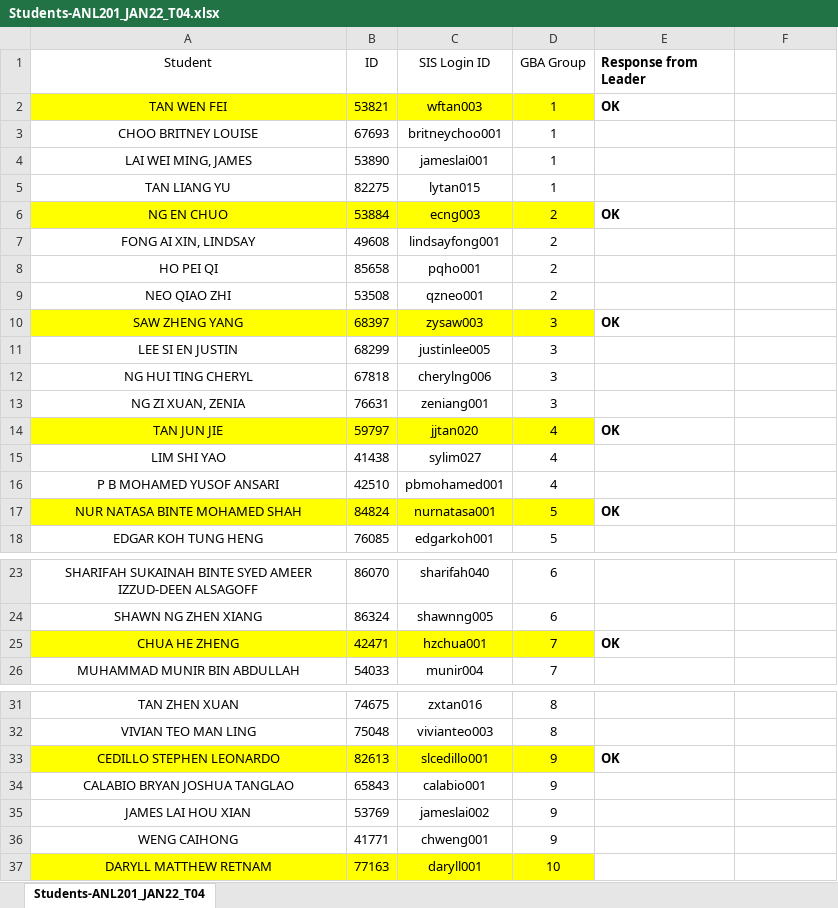
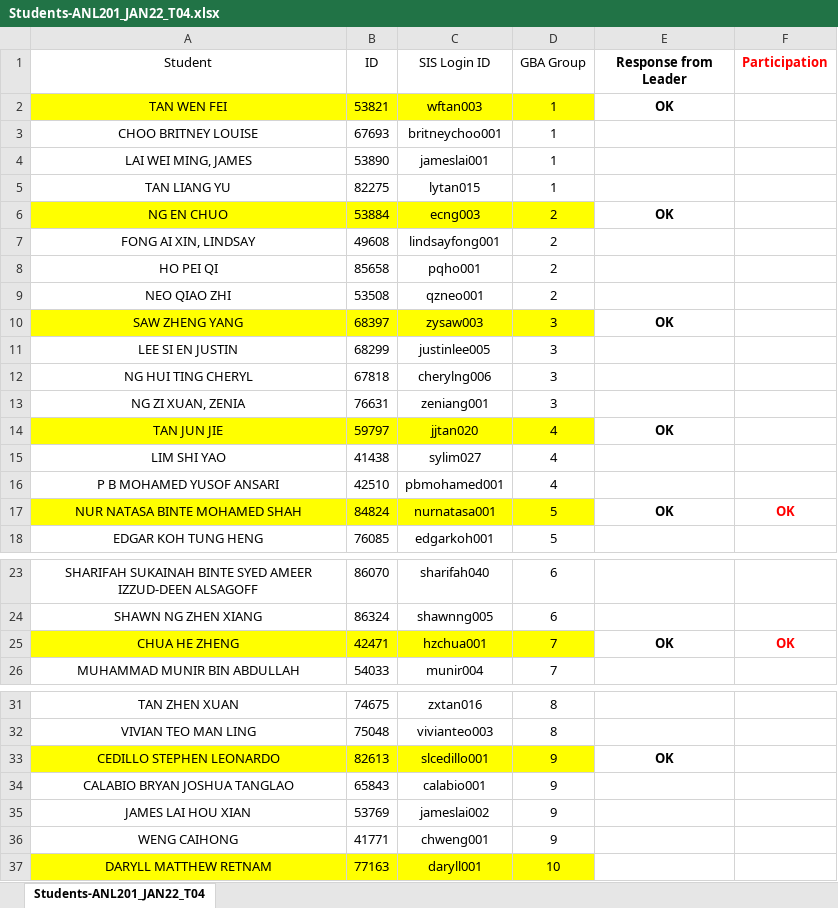
Before and after one commit to munishkumar-gh/munishkumar-gh.github.io, an Excel workbook: SuSS/2022_ANL201_Viz_Biz/1_Admin/Students-ANL201_JAN22_T04.xlsx, sheet Students-ANL201_JAN22_T04, drawn as a sheet; only a part is shown, gaps mark what is left out; values as stored, in another font and other column widths than the file's, no borders; the diff covers the shown part only; the diff names each change by its address in the sheet, - before the commit and + after, or states it on an @@ line.

```diff
--- a/SuSS/2022_ANL201_Viz_Biz/1_Admin/Students-ANL201_JAN22_T04.xlsx (sheet Students-ANL201_JAN22_T04)
+++ b/SuSS/2022_ANL201_Viz_Biz/1_Admin/Students-ANL201_JAN22_T04.xlsx (sheet Students-ANL201_JAN22_T04)
-E1:E2 alignment: left
+E1:E2 alignment: center
-F1: (empty)
+F1: Participation
-E6 alignment: left
+E6 alignment: center
-E10 alignment: left
+E10 alignment: center
-E14 alignment: left
+E14 alignment: center
-E17 alignment: left
+E17 alignment: center
-F17 (Participation): (empty)
+F17 (Participation): OK
-E25 alignment: left
+E25 alignment: center
-F25 (Participation): (empty)
+F25 (Participation): OK
-E33 alignment: left
+E33 alignment: center
```
Also changed, not shown: 1 edited cell and cell formats elsewhere in this sheet, 1 other file.
